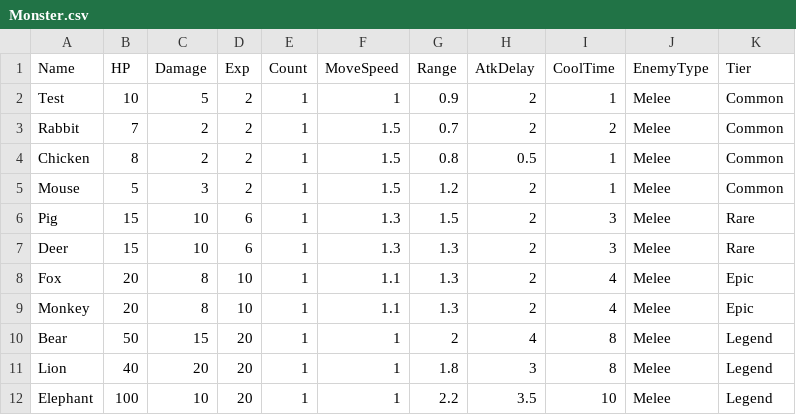
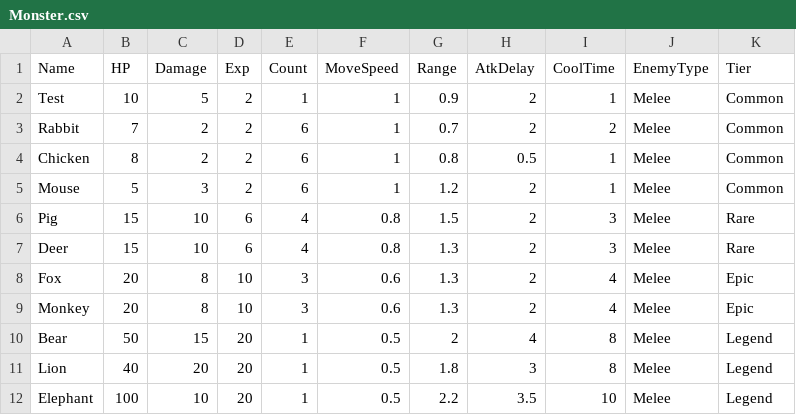
Before and after one commit to HongDaHyun/ProjectAI, a CSV file: ProjectAI/Assets/Scripts/CSV/Monster.csv, drawn as a sheet.

```diff
--- a/ProjectAI/Assets/Scripts/CSV/Monster.csv
+++ b/ProjectAI/Assets/Scripts/CSV/Monster.csv
@@ -2,11 +2,11 @@ Name,HP,Damage,Exp,Count,MoveSpeed,Range,AtkDelay,CoolTime,EnemyType,Tier
 Test,10,5,2,1,1,0.9,2,1,Melee,Common
-Rabbit,7,2,2,1,1.5,0.7,2,2,Melee,Common
-Chicken,8,2,2,1,1.5,0.8,0.5,1,Melee,Common
-Mouse,5,3,2,1,1.5,1.2,2,1,Melee,Common
-Pig,15,10,6,1,1.3,1.5,2,3,Melee,Rare
-Deer,15,10,6,1,1.3,1.3,2,3,Melee,Rare
-Fox,20,8,10,1,1.1,1.3,2,4,Melee,Epic
-Monkey,20,8,10,1,1.1,1.3,2,4,Melee,Epic
-Bear,50,15,20,1,1,2,4,8,Melee,Legend
-Lion,40,20,20,1,1,1.8,3,8,Melee,Legend
-Elephant,100,10,20,1,1,2.2,3.5,10,Melee,Legend
+Rabbit,7,2,2,6,1,0.7,2,2,Melee,Common
+Chicken,8,2,2,6,1,0.8,0.5,1,Melee,Common
+Mouse,5,3,2,6,1,1.2,2,1,Melee,Common
+Pig,15,10,6,4,0.8,1.5,2,3,Melee,Rare
+Deer,15,10,6,4,0.8,1.3,2,3,Melee,Rare
+Fox,20,8,10,3,0.6,1.3,2,4,Melee,Epic
+Monkey,20,8,10,3,0.6,1.3,2,4,Melee,Epic
+Bear,50,15,20,1,0.5,2,4,8,Melee,Legend
+Lion,40,20,20,1,0.5,1.8,3,8,Melee,Legend
+Elephant,100,10,20,1,0.5,2.2,3.5,10,Melee,Legend
```
Also changed, not shown: 1 other file.
